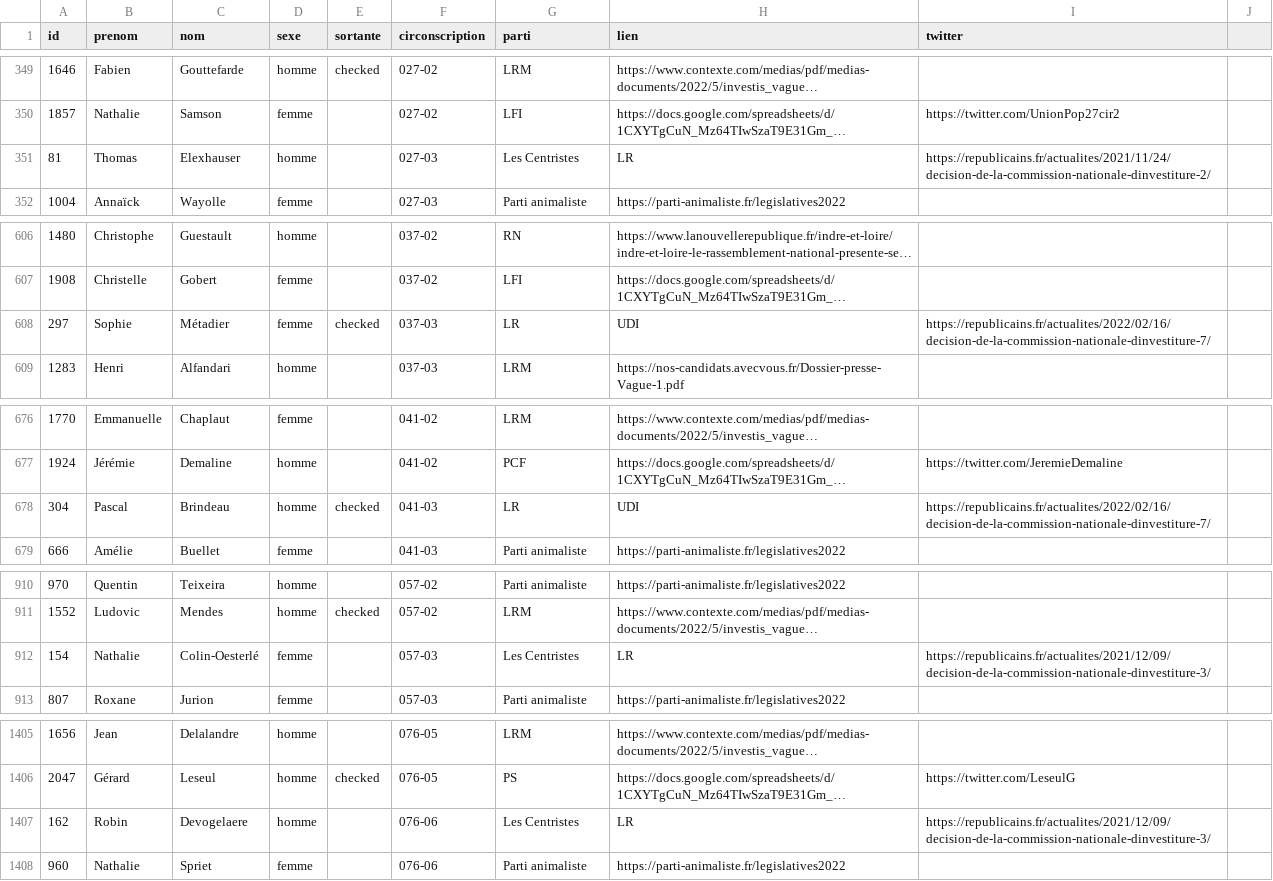
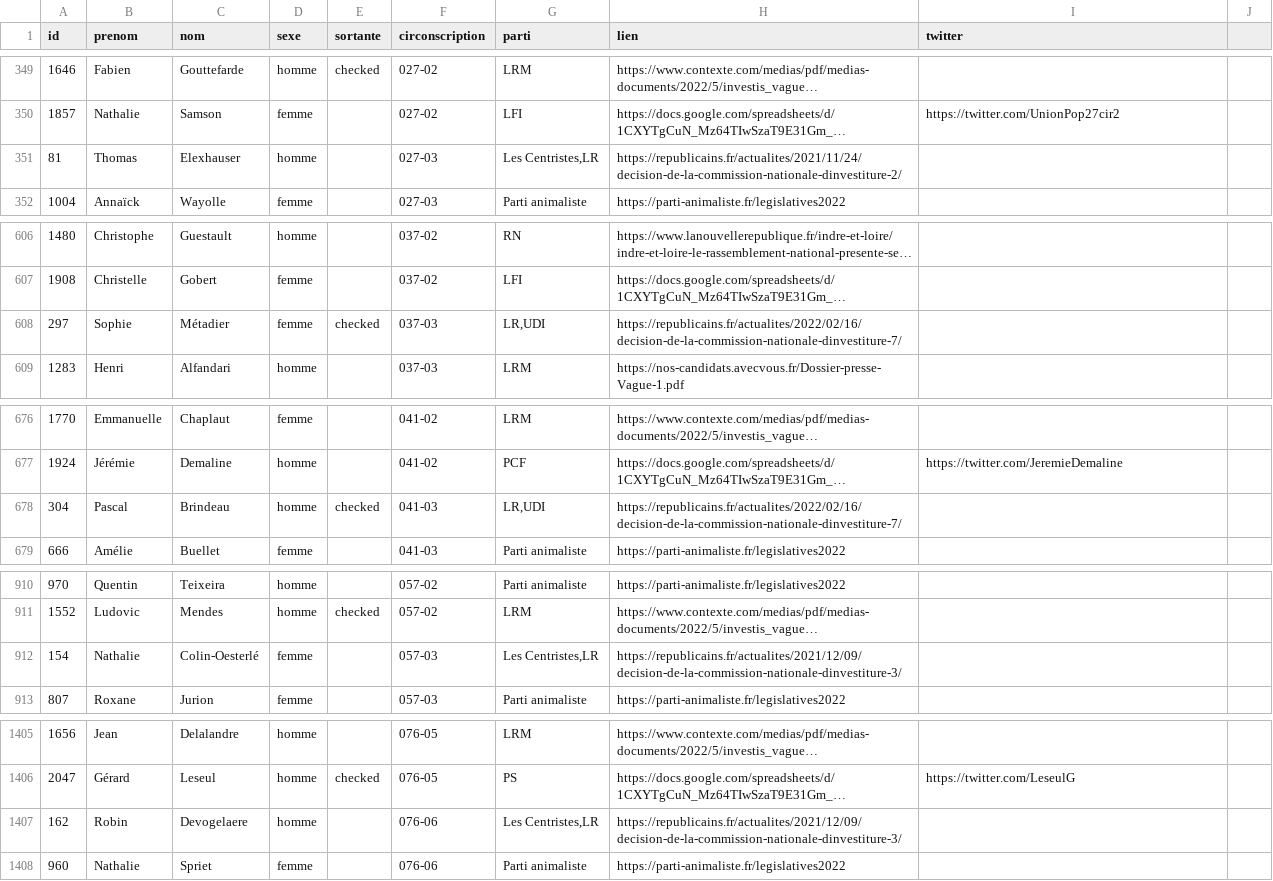
Before and after one commit to nsppolls/nsppolls, a CSV file: donnees/candidatures_legislatives.csv, drawn as a sheet; only a part is shown, gaps mark what is left out; long unchanged cells end in …; the diff covers the shown part only; the diff names each change by its address in the sheet, - before the commit and + after, or states it on an @@ line.

Commit message:
coquilles

```diff
--- a/donnees/candidatures_legislatives.csv
+++ b/donnees/candidatures_legislatives.csv
-G351 (parti): Les Centristes
+G351 (parti): Les Centristes,LR
-H351 (lien): LR
+H351 (lien): https://republicains.fr/actualites/2021/11/24/decision-de-la-commission-nationale-dinvestiture-2/
-I351 (twitter): https://republicains.fr/actualites/2021/11/24/decision-de-la-commission-nationale-dinvestiture-2/
+I351 (twitter): (empty)
-G608 (parti): LR
+G608 (parti): LR,UDI
-H608 (lien): UDI
+H608 (lien): https://republicains.fr/actualites/2022/02/16/decision-de-la-commission-nationale-dinvestiture-7/
-I608 (twitter): https://republicains.fr/actualites/2022/02/16/decision-de-la-commission-nationale-dinvestiture-7/
+I608 (twitter): (empty)
-G678 (parti): LR
+G678 (parti): LR,UDI
-H678 (lien): UDI
+H678 (lien): https://republicains.fr/actualites/2022/02/16/decision-de-la-commission-nationale-dinvestiture-7/
-I678 (twitter): https://republicains.fr/actualites/2022/02/16/decision-de-la-commission-nationale-dinvestiture-7/
+I678 (twitter): (empty)
-G912 (parti): Les Centristes
+G912 (parti): Les Centristes,LR
-H912 (lien): LR
+H912 (lien): https://republicains.fr/actualites/2021/12/09/decision-de-la-commission-nationale-dinvestiture-3/
-I912 (twitter): https://republicains.fr/actualites/2021/12/09/decision-de-la-commission-nationale-dinvestiture-3/
+I912 (twitter): (empty)
-G1407 (parti): Les Centristes
+G1407 (parti): Les Centristes,LR
-H1407 (lien): LR
+H1407 (lien): https://republicains.fr/actualites/2021/12/09/decision-de-la-commission-nationale-dinvestiture-3/
-I1407 (twitter): https://republicains.fr/actualites/2021/12/09/decision-de-la-commission-nationale-dinvestiture-3/
+I1407 (twitter): (empty)
```
Also changed, not shown: 12 edited cells elsewhere in this file.
